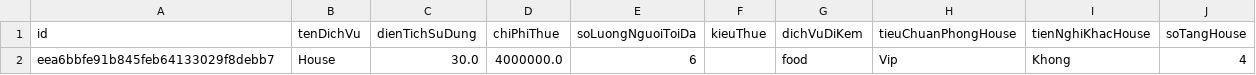
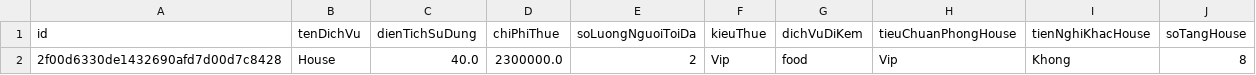
Before and after one commit to thanhduong126/ThanhDuong_Modun2, a CSV file: out/production/ThanhDuong_Modun2/Furama/Data/House.csv, drawn as a sheet; removed rows and columns are numbered as before the commit, all else as after; the diff names each change by its address in the sheet, - before the commit and + after, or states it on an @@ line.

```diff
--- a/out/production/ThanhDuong_Modun2/Furama/Data/House.csv
+++ b/out/production/ThanhDuong_Modun2/Furama/Data/House.csv
-row 2: eea6bbfe91b845feb64133029f8debb7 | House | 30.0 | 4000000.0 | 6 |  | food | Vip | Khong | 4
+row 2: 2f00d6330de1432690afd7d00d7c8428 | House | 40.0 | 2300000.0 | 2 | Vip | food | Vip | Khong | 8
```
Also changed, not shown: out/production/ThanhDuong_Modun2/Furama/Data/Villa.csv, src/Furama/Data/Customer.csv, 8 other files.
